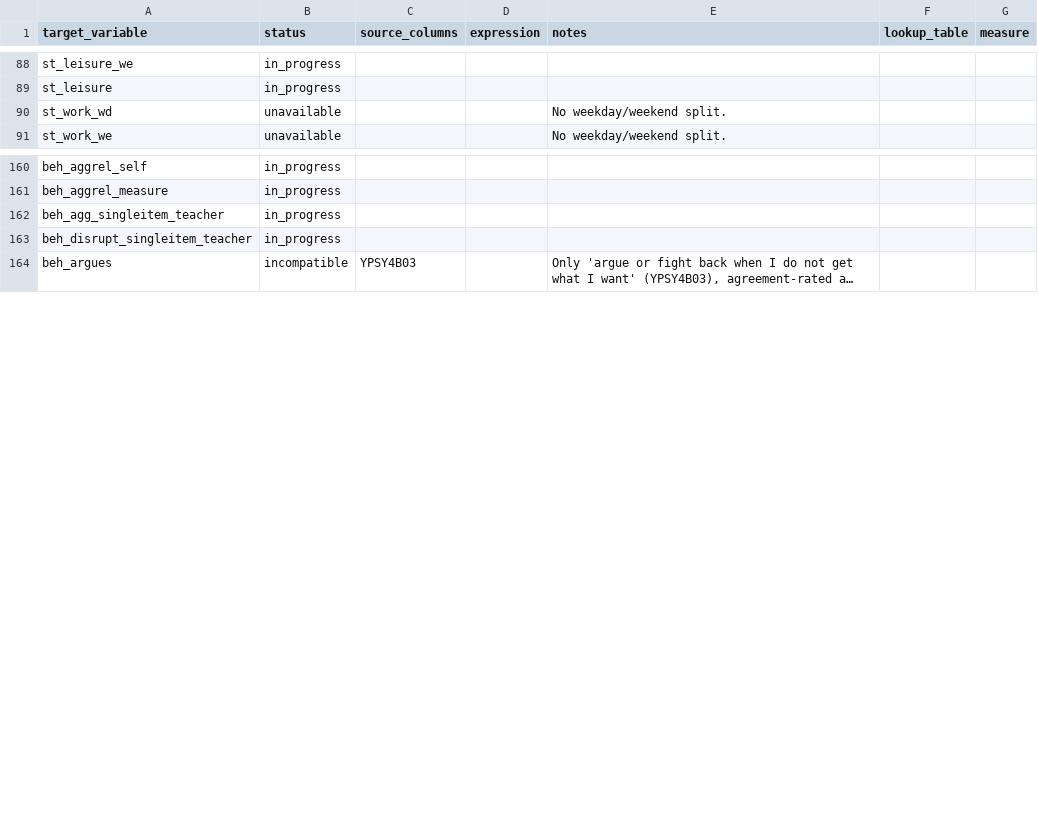
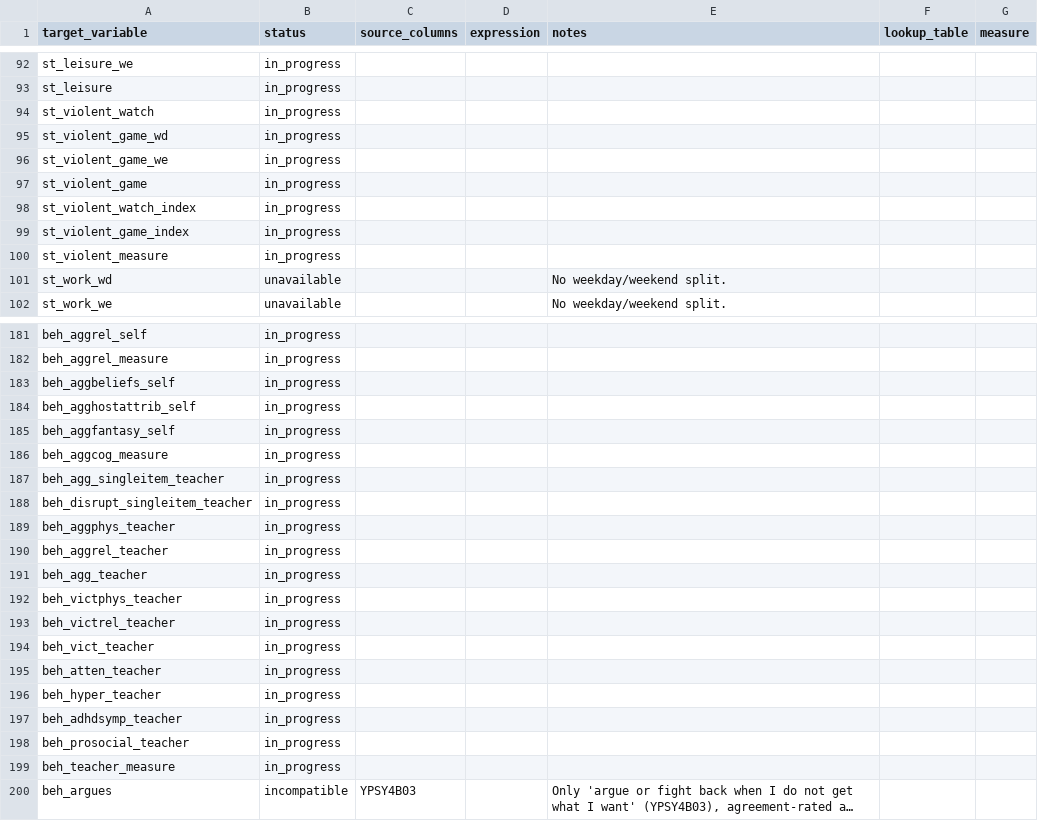
Before and after one commit to Motivation-and-Behaviour/bigger_picture, a CSV file: harmonisation/datasets/BPIPD-270/variables.csv, drawn as a sheet; only a part is shown, gaps mark what is left out; long unchanged cells end in …; the diff covers the shown part only; the diff names each change by its address in the sheet, - before the commit and + after, or states it on an @@ line.

Commit message:
Updata data schema (#151)

```diff
--- a/harmonisation/datasets/BPIPD-270/variables.csv
+++ b/harmonisation/datasets/BPIPD-270/variables.csv
+row 94: st_violent_watch | in_progress
+row 95: st_violent_game_wd | in_progress
+row 96: st_violent_game_we | in_progress
+row 97: st_violent_game | in_progress
+row 98: st_violent_watch_index | in_progress
+row 99: st_violent_game_index | in_progress
+row 100: st_violent_measure | in_progress
+row 183: beh_aggbeliefs_self | in_progress
+row 184: beh_agghostattrib_self | in_progress
+row 185: beh_aggfantasy_self | in_progress
+row 186: beh_aggcog_measure | in_progress
+row 189: beh_aggphys_teacher | in_progress
+row 190: beh_aggrel_teacher | in_progress
+row 191: beh_agg_teacher | in_progress
+row 192: beh_victphys_teacher | in_progress
+row 193: beh_victrel_teacher | in_progress
+row 194: beh_vict_teacher | in_progress
+row 195: beh_atten_teacher | in_progress
+row 196: beh_hyper_teacher | in_progress
+row 197: beh_adhdsymp_teacher | in_progress
+row 198: beh_prosocial_teacher | in_progress
+row 199: beh_teacher_measure | in_progress
```
Also changed, not shown: 20 added rows and 5 edited cells elsewhere in this file, harmonisation/datasets/BPIPD-1025/variables.csv, harmonisation/datasets/BPIPD-107/variables.csv, 50 other files.
